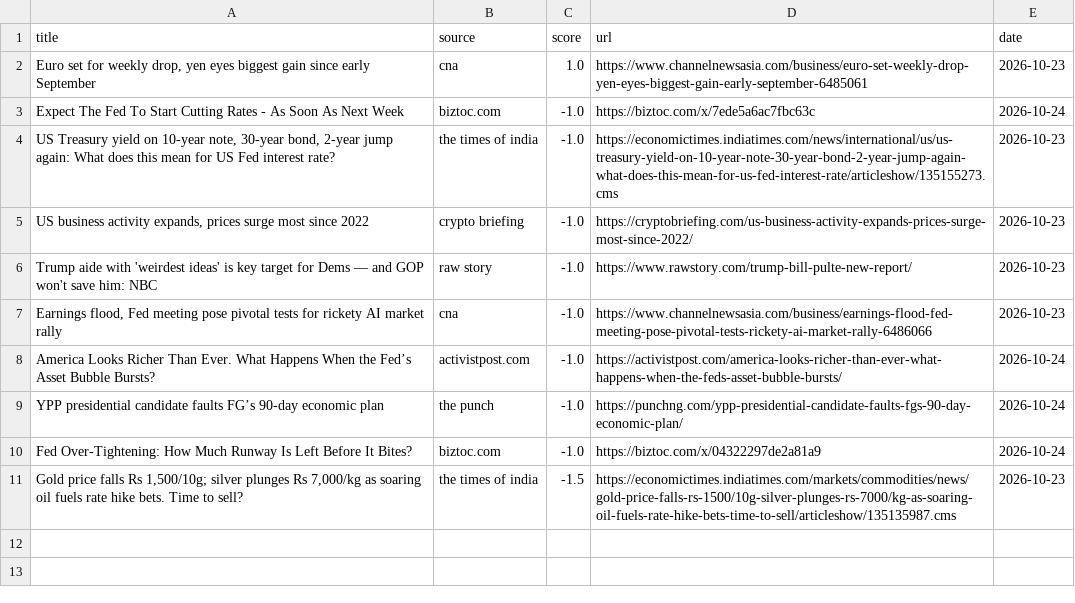
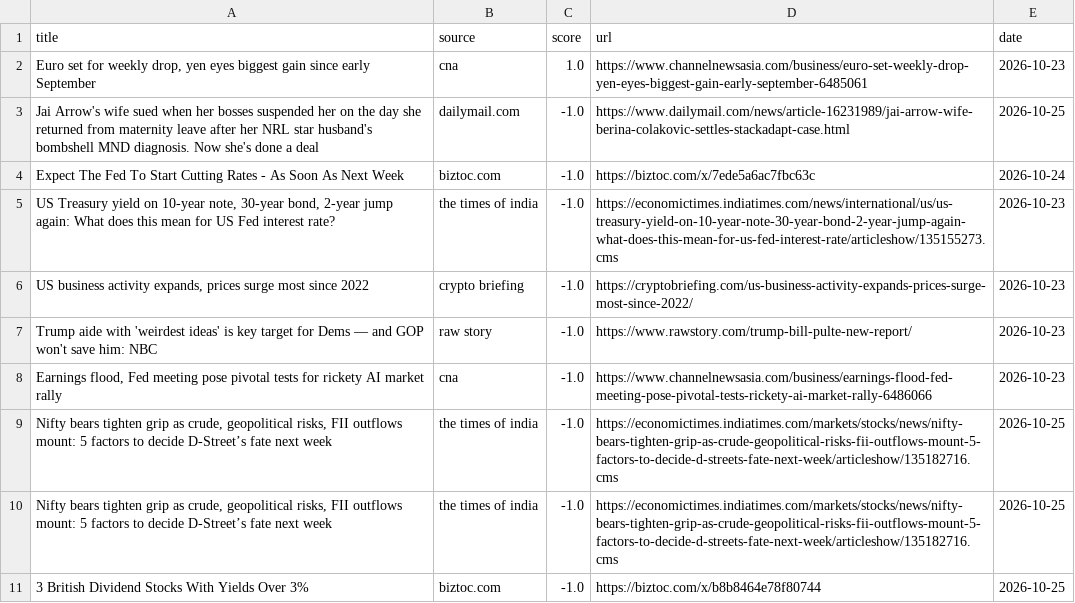
Before and after one commit to Z8Sa/macro-funda, a CSV file: data/top_news.csv, drawn as a sheet.

```diff
--- a/data/top_news.csv
+++ b/data/top_news.csv
@@ -2,2 +2,3 @@ title,source,score,url,date
 "Euro set for weekly drop, yen eyes biggest gain since early September",cna,1.0,https://www.channelnewsasia.com/business/euro-set-weekly-drop-yen-eyes-biggest-gain-early-september-6485061,2026-10-23
+Jai Arrow's wife sued when her bosses suspended her on the day she returned from maternity leave after her NRL star husband's bombshell MND diagnosis. Now she's done a deal,dailymail.com,-1.0,https://www.dailymail.com/news/article-16231989/jai-arrow-wife-berina-colakovic-settles-stackadapt-case.html,2026-10-25
 Expect The Fed To Start Cutting Rates - As Soon As Next Week,biztoc.com,-1.0,https://biztoc.com/x/7ede5a6ac7fbc63c,2026-10-24
@@ -7,5 +8,4 @@ Trump aide with 'weirdest ideas' is key target for Dems — and GOP won't save h
 "Earnings flood, Fed meeting pose pivotal tests for rickety AI market rally",cna,-1.0,https://www.channelnewsasia.com/business/earnings-flood-fed-meeting-pose-pivotal-tests-rickety-ai-market-rally-6486066,2026-10-23
-America Looks Richer Than Ever. What Happens When the Fed’s Asset Bubble Bursts?,activistpost.com,-1.0,https://activistpost.com/america-looks-richer-than-ever-what-happens-when-the-feds-asset-bubble-bursts/,2026-10-24
-YPP presidential candidate faults FG’s 90-day economic plan,the punch,-1.0,https://punchng.com/ypp-presidential-candidate-faults-fgs-90-day-economic-plan/,2026-10-24
-Fed Over-Tightening: How Much Runway Is Left Before It Bites?,biztoc.com,-1.0,https://biztoc.com/x/04322297de2a81a9,2026-10-24
-"Gold price falls Rs 1,500/10g; silver plunges Rs 7,000/kg as soaring oil fuels rate hike bets. Time to sell?",the times of india,-1.5,https://economictimes.indiatimes.com/markets/commodities/news/gold-price-falls-rs-1500/10g-silver-plunges-rs-7000/kg-as-soaring-oil-fuels-rate-hike-bets-time-to-sell/articleshow/135135987.cms,2026-10-23
+"Nifty bears tighten grip as crude, geopolitical risks, FII outflows mount: 5 factors to decide D-Street’s fate next week",the times of india,-1.0,https://economictimes.indiatimes.com/markets/stocks/news/nifty-bears-tighten-grip-as-crude-geopolitical-risks-fii-outflows-mount-5-factors-to-decide-d-streets-fate-next-week/articleshow/135182716.cms,2026-10-25
+"Nifty bears tighten grip as crude, geopolitical risks, FII outflows mount: 5 factors to decide D-Street’s fate next week",the times of india,-1.0,https://economictimes.indiatimes.com/markets/stocks/news/nifty-bears-tighten-grip-as-crude-geopolitical-risks-fii-outflows-mount-5-factors-to-decide-d-streets-fate-next-week/articleshow/135182716.cms,2026-10-25
+3 British Dividend Stocks With Yields Over 3%,biztoc.com,-1.0,https://biztoc.com/x/b8b8464e78f80744,2026-10-25
```
Also changed, not shown: 5 other files.
